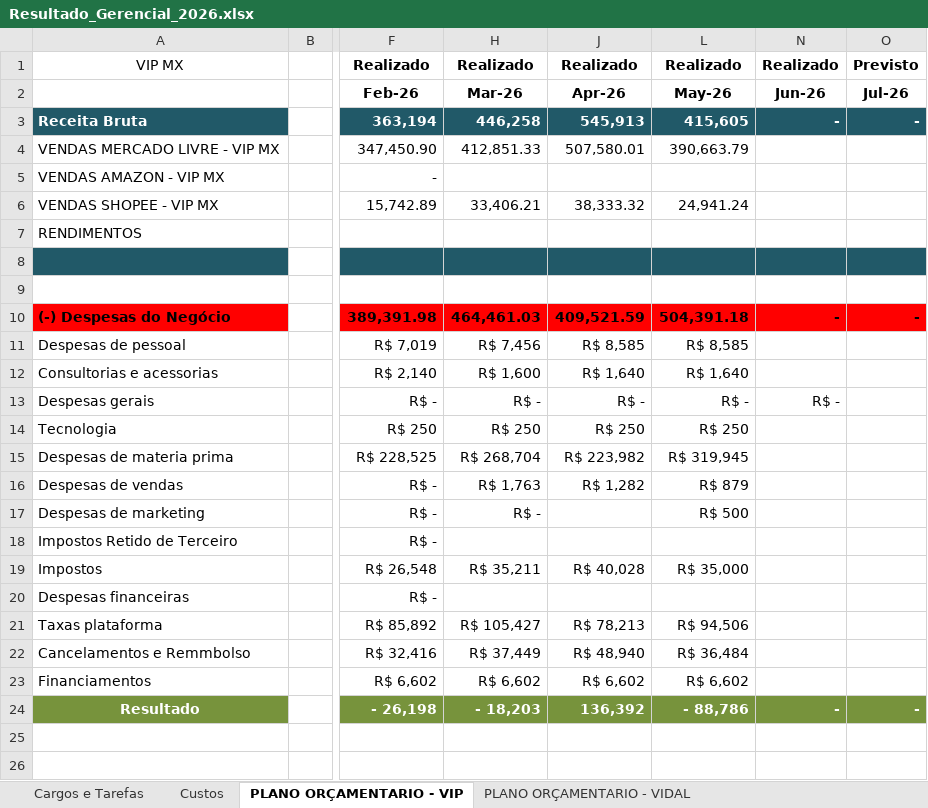
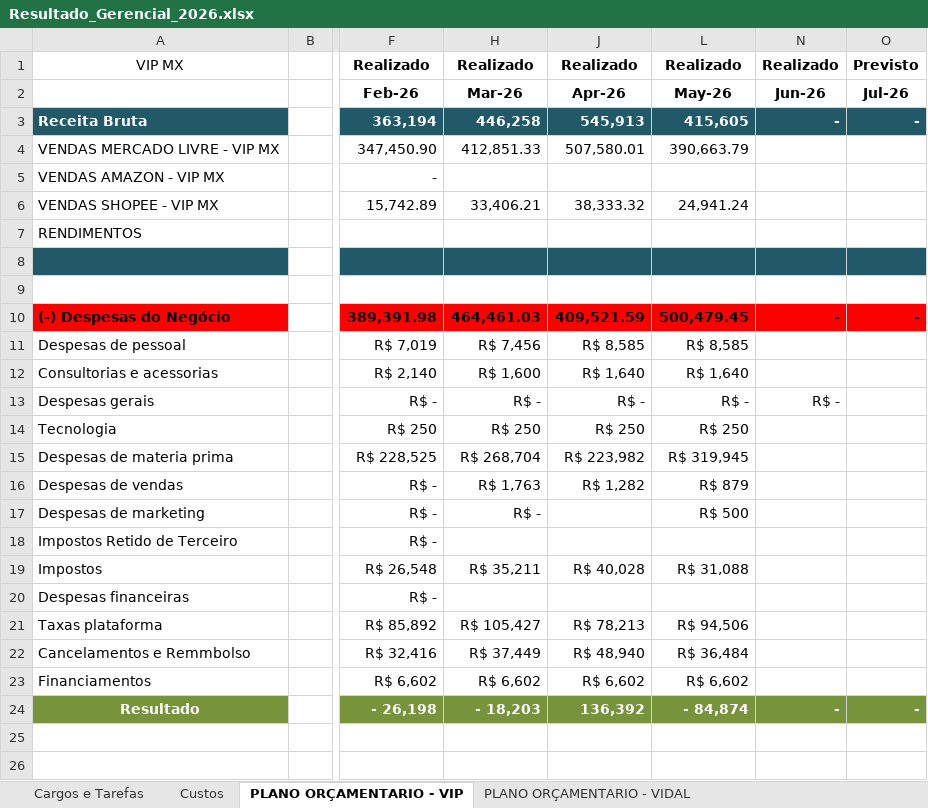
Before and after one commit to Grupovip2026/Gerencial-Grupo-VIp, an Excel workbook: Resultado_Gerencial_2026.xlsx, sheet PLANO ORÇAMENTARIO - VIP, drawn as a sheet; only a part is shown, gaps mark what is left out; values as stored, in another font and other column widths than the file's, no borders; the diff names each change by its address in the sheet, - before the commit and + after, or states it on an @@ line.

```diff
--- a/Resultado_Gerencial_2026.xlsx (sheet PLANO ORÇAMENTARIO - VIP)
+++ b/Resultado_Gerencial_2026.xlsx (sheet PLANO ORÇAMENTARIO - VIP)
-L10: 504,391.18
+L10: 500,479.45
-L19: R$ 35,000
+L19: R$ 31,088
-L24: - 88,786
+L24: - 84,874
```
Also changed, not shown: sheet DRE - VIDAL, sheet PLANO ORÇAMENTARIO - VIDAL.
